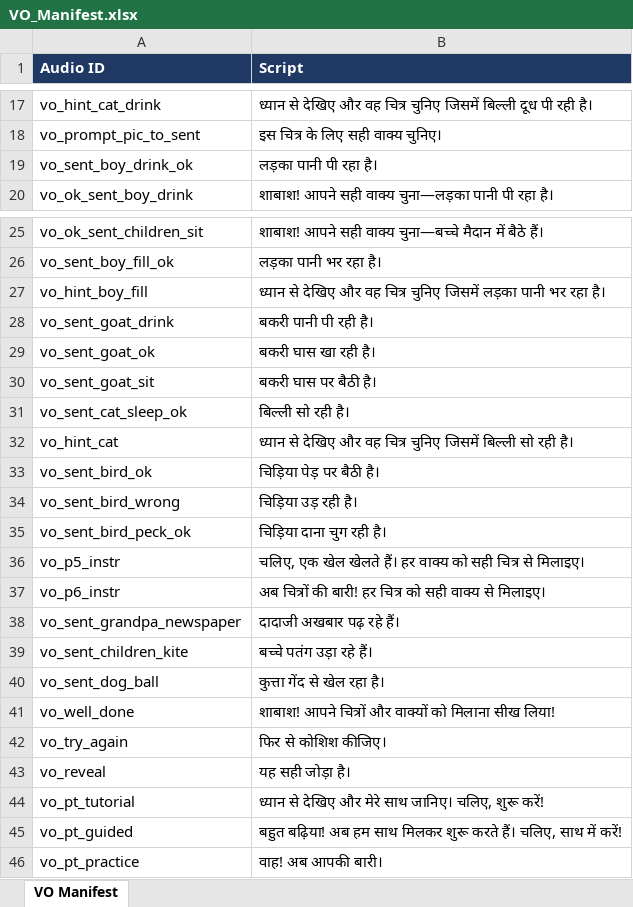
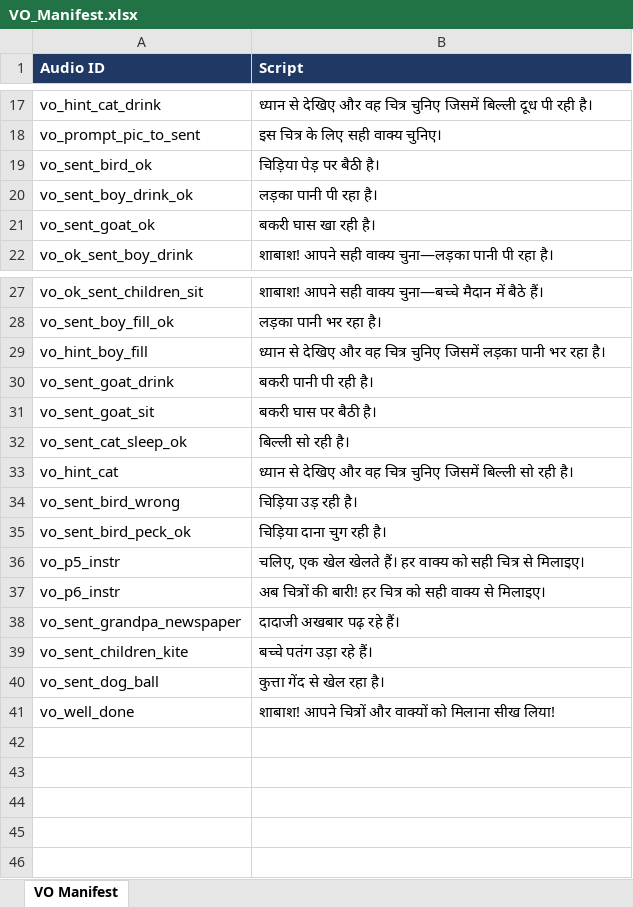
Before and after one commit to 25606mohnish2020-commits/HI02H04_L01_S01, an Excel workbook: HI02H04_L01_S01/VO_Manifest.xlsx, sheet VO Manifest, drawn as a sheet; only a part is shown, gaps mark what is left out; values as stored, in another font and other column widths than the file's, no borders; removed rows and columns are numbered as before the commit, all else as after; the diff names each change by its address in the sheet, - before the commit and + after, or states it on an @@ line.

```diff
--- a/HI02H04_L01_S01/VO_Manifest.xlsx (sheet VO Manifest)
+++ b/HI02H04_L01_S01/VO_Manifest.xlsx (sheet VO Manifest)
@@ row 33 moved to row 19: vo_sent_bird_ok @@
@@ row 29 moved to row 21: vo_sent_goat_ok @@
-row 42: vo_try_again | फिर से कोशिश कीजिए।
-row 43: vo_reveal | यह सही जोड़ा है।
-row 44: vo_pt_tutorial | ध्यान से देखिए और मेरे साथ जानिए। चलिए, शुरू करें!
-row 45: vo_pt_guided | बहुत बढ़िया! अब हम साथ मिलकर शुरू करते हैं। चलिए, साथ में करें!
-row 46: vo_pt_practice | वाह! अब आपकी बारी।
```
Also changed, not shown: 43 other files.
